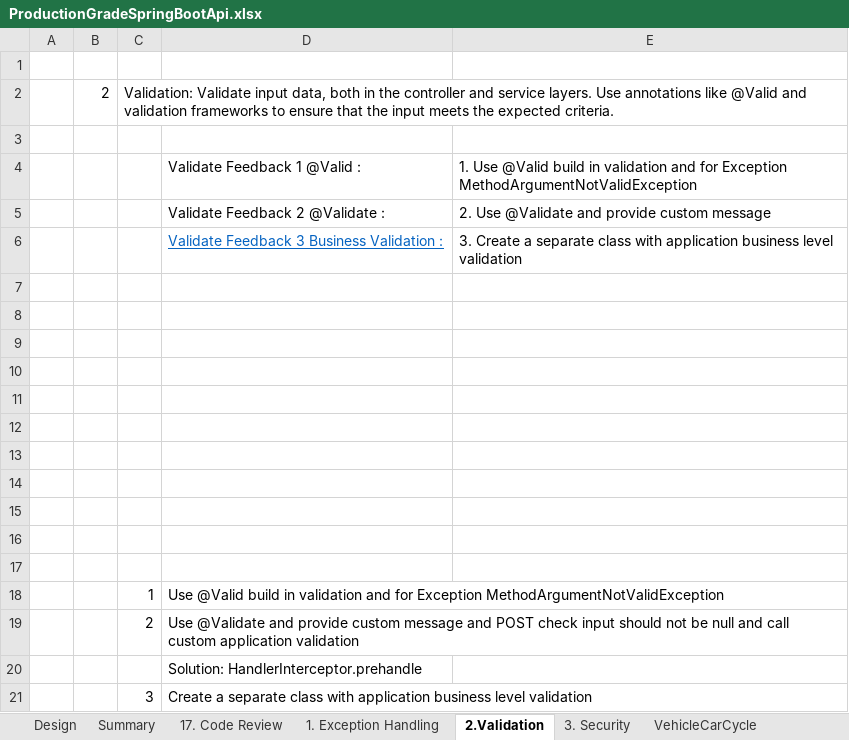
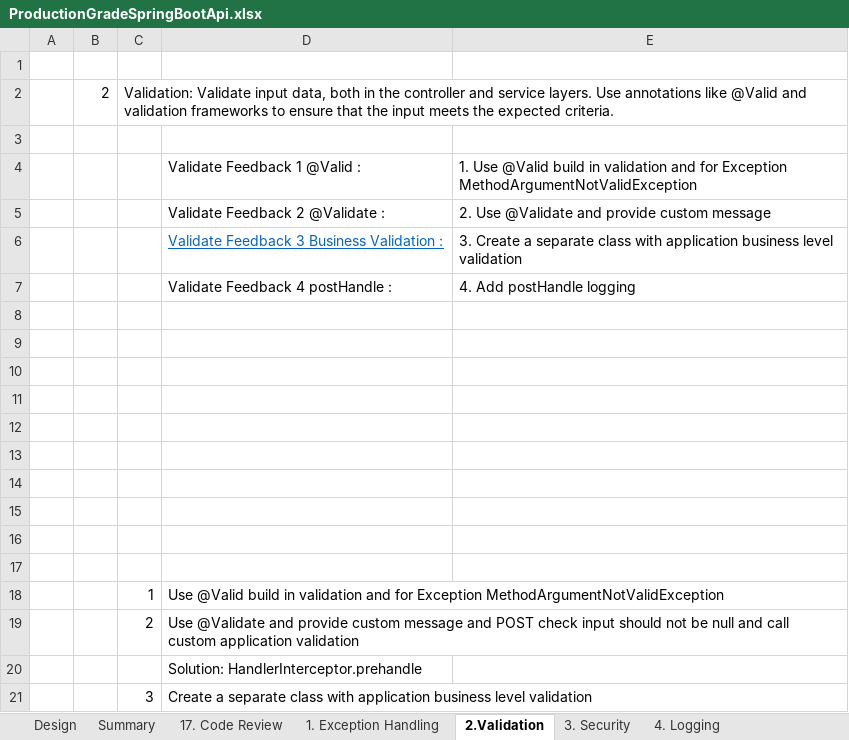
Before and after one commit to pankajproject99/productionGrade, an Excel workbook: ProductionGradeSpringBootApi.xlsx, sheet 2.Validation, drawn as a sheet; values as stored, in another font and other column widths than the file's, no borders; the diff names each change by its address in the sheet, - before the commit and + after, or states it on an @@ line.

Commit message:
Validate Feedback 4 postHandle :  4. Add postHandle logging

```diff
--- a/ProductionGradeSpringBootApi.xlsx (sheet 2.Validation)
+++ b/ProductionGradeSpringBootApi.xlsx (sheet 2.Validation)
+sheet tab: 4. Logging
-row 7: (empty)
+row 7:  |  |  | Validate Feedback 4 postHandle : | 4. Add postHandle logging
```
Also changed, not shown: 1 other file.
